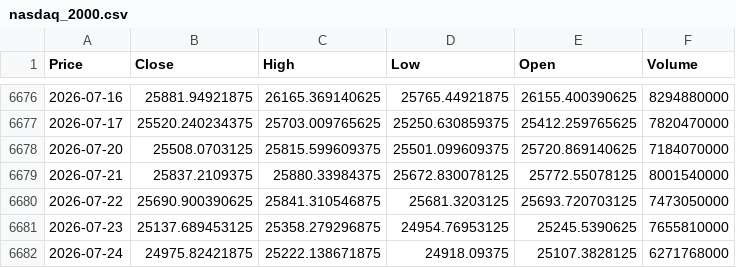
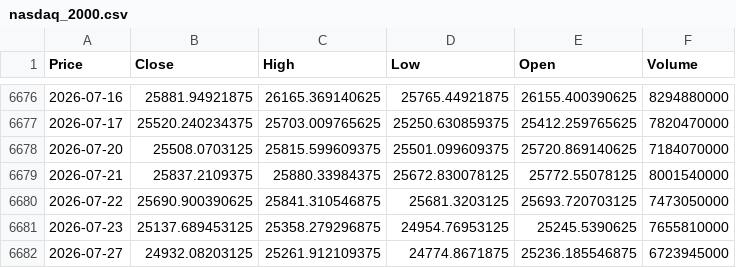
Before and after one commit to newyorkwoo/buyStock, a CSV file: public/data/raw/nasdaq_2000.csv, drawn as a sheet; only a part is shown, gaps mark what is left out; removed rows and columns are numbered as before the commit, all else as after; the diff names each change by its address in the sheet, - before the commit and + after, or states it on an @@ line.

```diff
--- a/public/data/raw/nasdaq_2000.csv
+++ b/public/data/raw/nasdaq_2000.csv
-row 6682: 2026-07-24 | 24975.82421875 | 25222.138671875 | 24918.09375 | 25107.3828125 | 6271768000
+row 6682: 2026-07-27 | 24932.08203125 | 25261.912109375 | 24774.8671875 | 25236.185546875 | 6723945000
```
Also changed, not shown: public/data/raw/vix_2000.csv.
